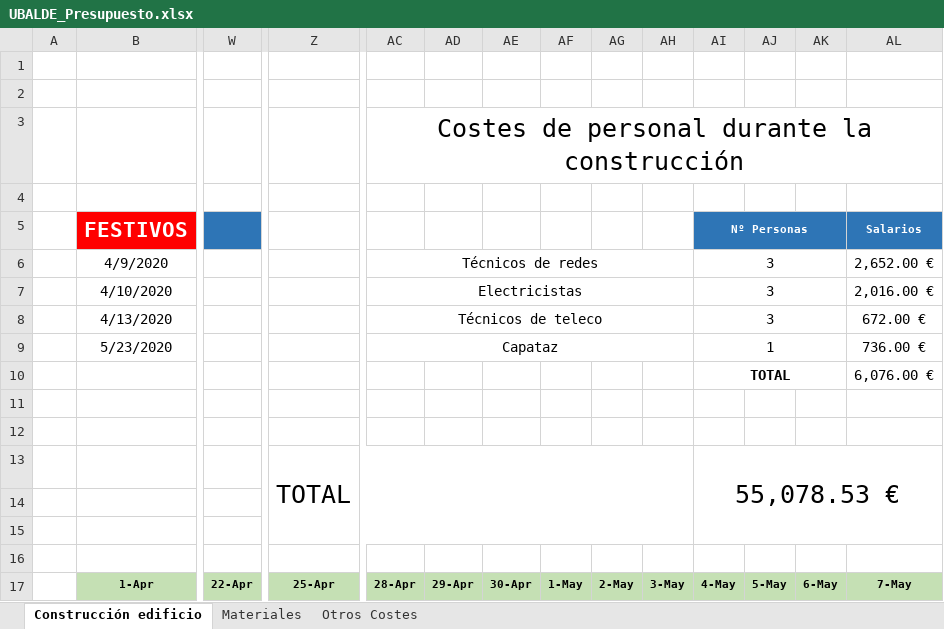
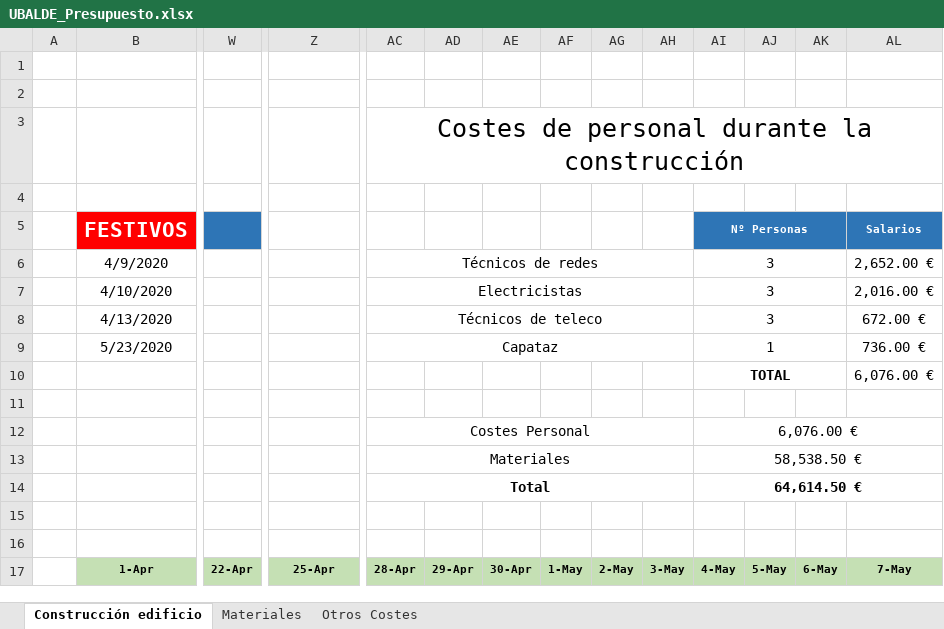
Before and after one commit to Kerjox/2h, an Excel workbook: Plan_de_Empresa/Anexos/Anexo 1 - Presupuesto/UBALDE_Presupuesto.xlsx, sheet Construcción edificio, drawn as a sheet; only a part is shown, gaps mark what is left out; values as stored, in another font and other column widths than the file's, no borders; conditional formats not drawn; removed rows and columns are numbered as before the commit, all else as after; rows hold the shown columns only; the diff covers the shown part only; the diff names each change by its address in the sheet, - before the commit and + after, or states it on an @@ line.

```diff
--- a/Plan_de_Empresa/Anexos/Anexo 1 - Presupuesto/UBALDE_Presupuesto.xlsx (sheet Construcción edificio)
+++ b/Plan_de_Empresa/Anexos/Anexo 1 - Presupuesto/UBALDE_Presupuesto.xlsx (sheet Construcción edificio)
-row 12: (empty)
-row 13:  |  |  | TOTAL |  |  |  |  |  |  | 55,078.53 €
-row 12: (empty)
+row 12:  |  |  |  | Costes Personal |  |  |  |  |  | 6,076.00 €
+AC12:AH12 merged
+AI12:AL12 merged
+row 13:  |  |  |  | Materiales |  |  |  |  |  | 58,538.50 €
+row 14:  |  |  |  | Total |  |  |  |  |  | 64,614.50 €
```
Also changed, not shown: merged cells elsewhere in this sheet, sheet Materiales, charts or pictures, 1 other file.
